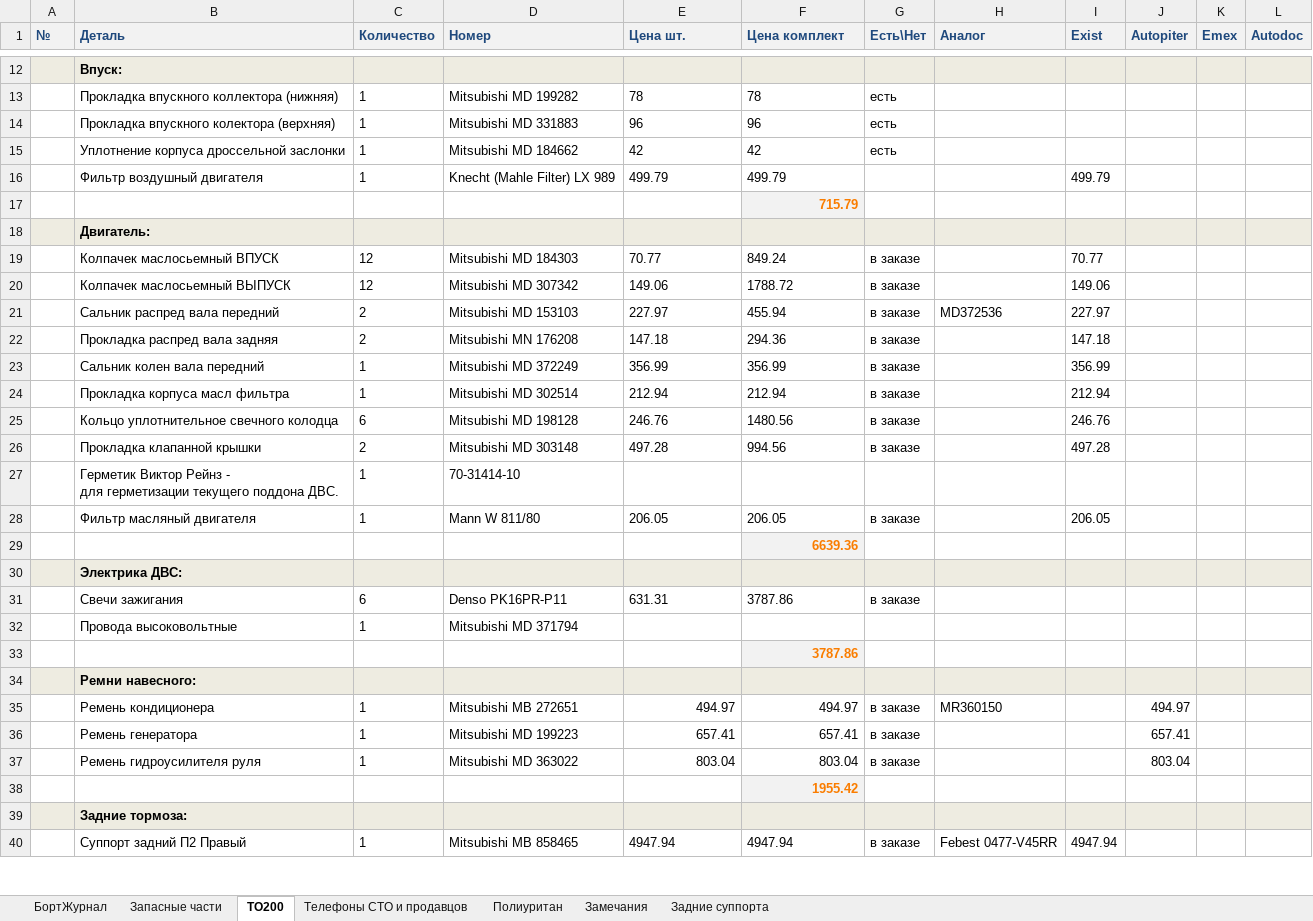
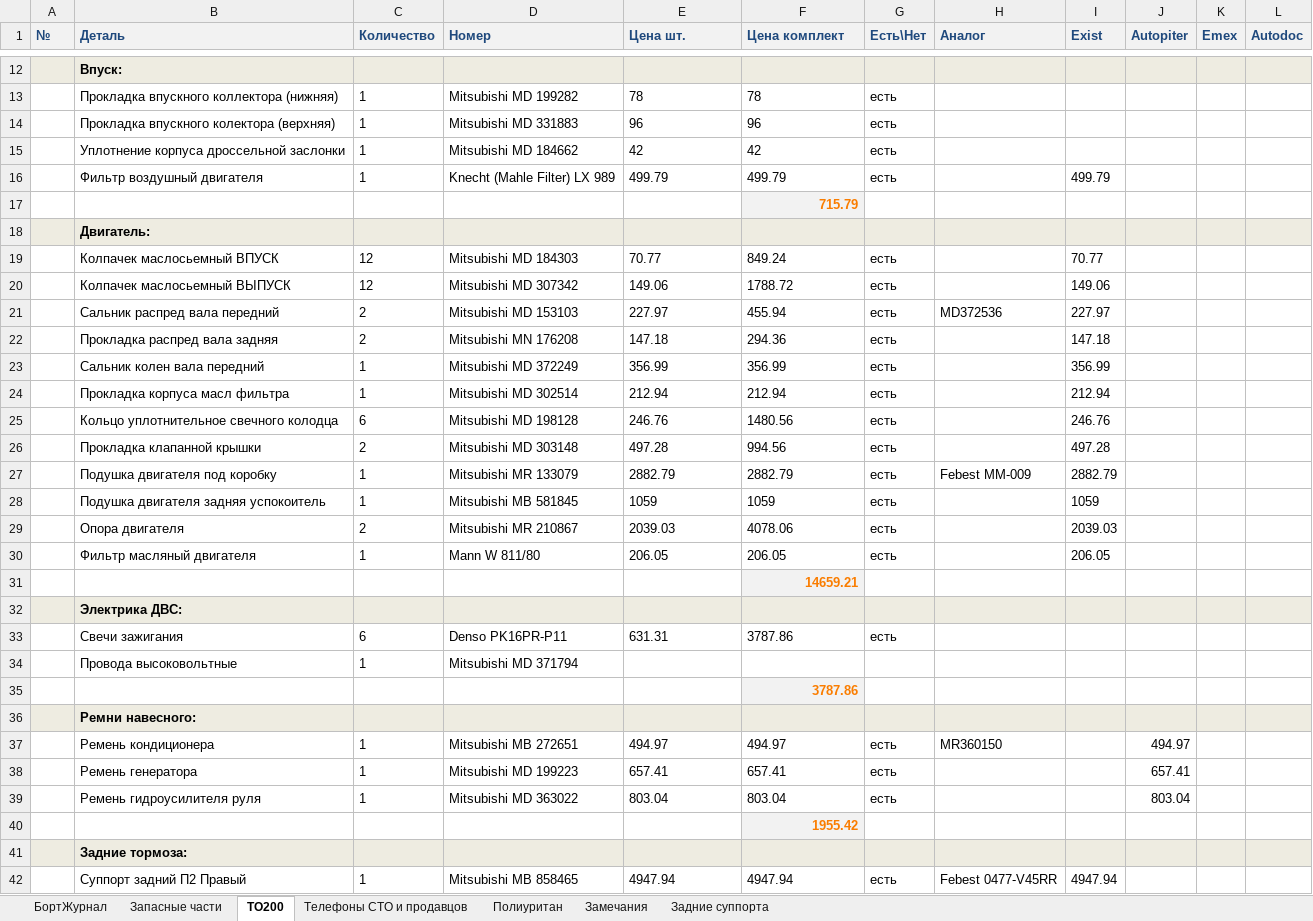
Before and after one commit to vbratsun/MPS, an Excel workbook: Бортовой Журнал.xlsx, sheet ТО200, drawn as a sheet; only a part is shown, gaps mark what is left out; values as stored, in another font and other column widths than the file's, no borders; removed rows and columns are numbered as before the commit, all else as after; ↵ is a line break in a cell; the diff covers the shown part only; the diff names each change by its address in the sheet, - before the commit and + after, or states it on an @@ line.

```diff
--- a/Бортовой Журнал.xlsx (sheet ТО200)
+++ b/Бортовой Журнал.xlsx (sheet ТО200)
-G16 (Есть\Нет): (empty)
+G16 (Есть\Нет): есть
-G19:G26 (Есть\Нет): в заказе
+G19:G26 (Есть\Нет): есть
-row 27:  | Герметик Виктор Рейнз - ↵ для герметизации текущего поддона ДВС. | 1 | 70-31414-10
+row 27:  | Подушка двигателя под коробку | 1 | Mitsubishi MR 133079 | 2882.79 | 2882.79 | есть | Febest MM-009 | 2882.79
+row 28:  | Подушка двигателя задняя успокоитель | 1 | Mitsubishi MB 581845 | 1059 | 1059 | есть |  | 1059
+row 29:  | Опора двигателя | 2 | Mitsubishi MR 210867 | 2039.03 | 4078.06 | есть |  | 2039.03
-G30 (Есть\Нет): в заказе
+G30 (Есть\Нет): есть
-F31 (Цена комплект): 6639.36
+F31 (Цена комплект): 14659.21
-G33 (Есть\Нет): в заказе
+G33 (Есть\Нет): есть
-E37:F39 alignment: right
+E37:F39 alignment: left
-G37:G39 (Есть\Нет): в заказе
+G37:G39 (Есть\Нет): есть
-G42 (Есть\Нет): в заказе
+G42 (Есть\Нет): есть
```
Also changed, not shown: 2 added rows, 36 edited cells and cell formats elsewhere in this sheet, sheet Запасные части, formulas that keep their value, TO200.xlsx.
